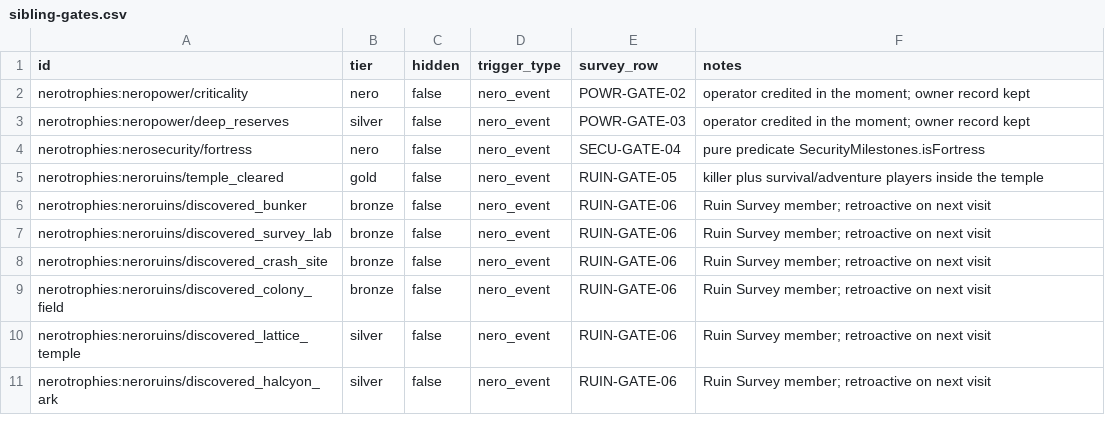
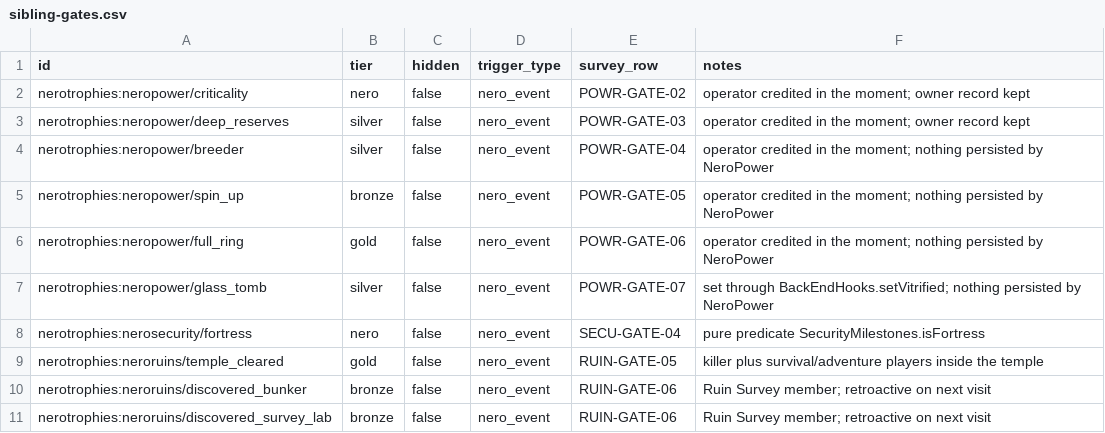
Before and after one commit to Neroland/nerotrophies, a CSV file: tools/catalogue/citations/sibling-gates.csv, drawn as a sheet; only a part is shown; the shorter side is filled out with more unchanged rows; the diff names each change by its address in the sheet, - before the commit and + after, or states it on an @@ line.

```diff
--- a/tools/catalogue/citations/sibling-gates.csv
+++ b/tools/catalogue/citations/sibling-gates.csv
+row 4: nerotrophies:neropower/breeder | silver | false | nero_event | POWR-GATE-04 | operator credited in the moment; nothing persisted by NeroPower
+row 5: nerotrophies:neropower/spin_up | bronze | false | nero_event | POWR-GATE-05 | operator credited in the moment; nothing persisted by NeroPower
+row 6: nerotrophies:neropower/full_ring | gold | false | nero_event | POWR-GATE-06 | operator credited in the moment; nothing persisted by NeroPower
+row 7: nerotrophies:neropower/glass_tomb | silver | false | nero_event | POWR-GATE-07 | set through BackEndHooks.setVitrified; nothing persisted by NeroPower
```
Also changed, not shown: 20 other files.
